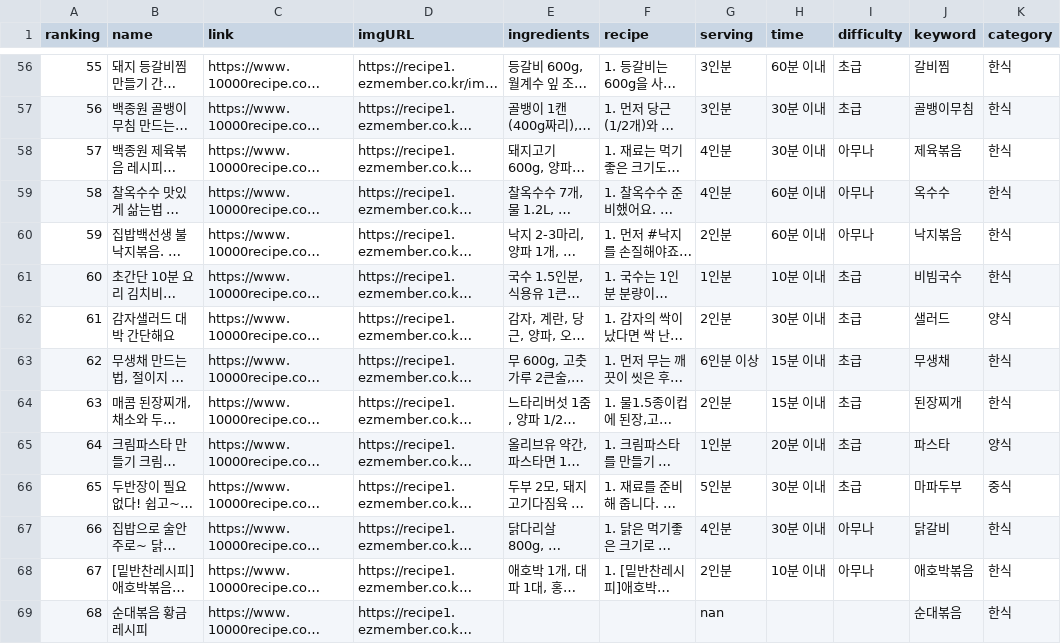
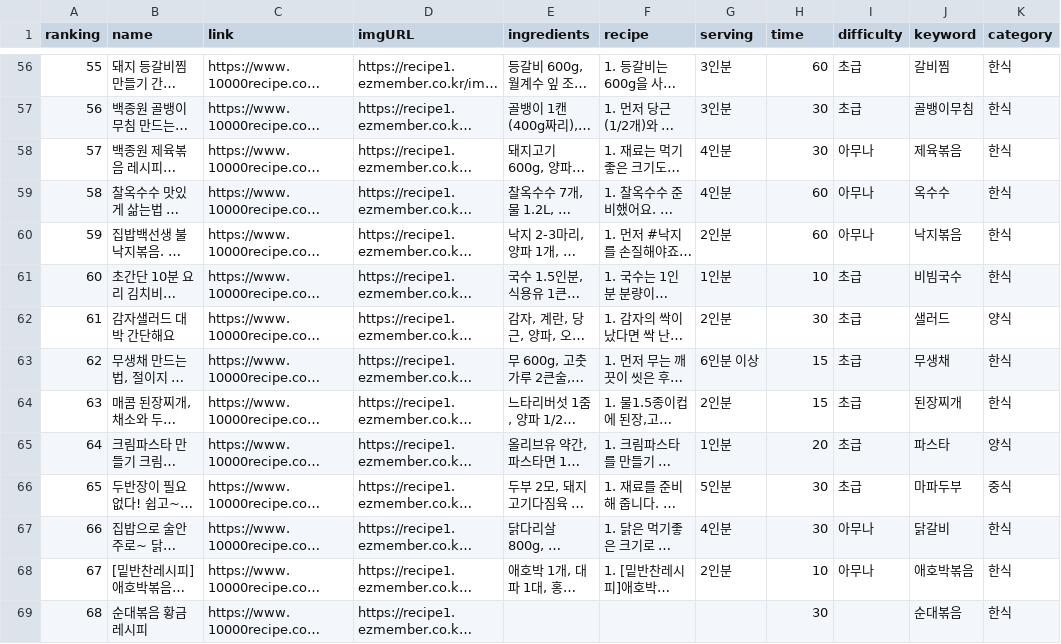
Before and after one commit to Bamsongee/back-end, a CSV file: src/main/resources/static/recipe_entity.csv, drawn as a sheet; only a part is shown, gaps mark what is left out; long unchanged cells end in …; the diff covers the shown part only; the diff names each change by its address in the sheet, - before the commit and + after, or states it on an @@ line.

Commit message:
Fix: 소요시간 필터링을 위해 Recipe CSV time 필드 정수로 변환 #53

```diff
--- a/src/main/resources/static/recipe_entity.csv
+++ b/src/main/resources/static/recipe_entity.csv
-H56 (time): 60분 이내
+H56 (time): 60
-H57:H58 (time): 30분 이내
+H57:H58 (time): 30
-H59:H60 (time): 60분 이내
+H59:H60 (time): 60
-H61 (time): 10분 이내
+H61 (time): 10
-H62 (time): 30분 이내
+H62 (time): 30
-H63:H64 (time): 15분 이내
+H63:H64 (time): 15
-H65 (time): 20분 이내
+H65 (time): 20
-H66:H67 (time): 30분 이내
+H66:H67 (time): 30
-H68 (time): 10분 이내
+H68 (time): 10
-G69 (serving): nan
+G69 (serving): (empty)
-H69 (time): (empty)
+H69 (time): 30
```
Also changed, not shown: 185 edited cells elsewhere in this file, 2 other files.
